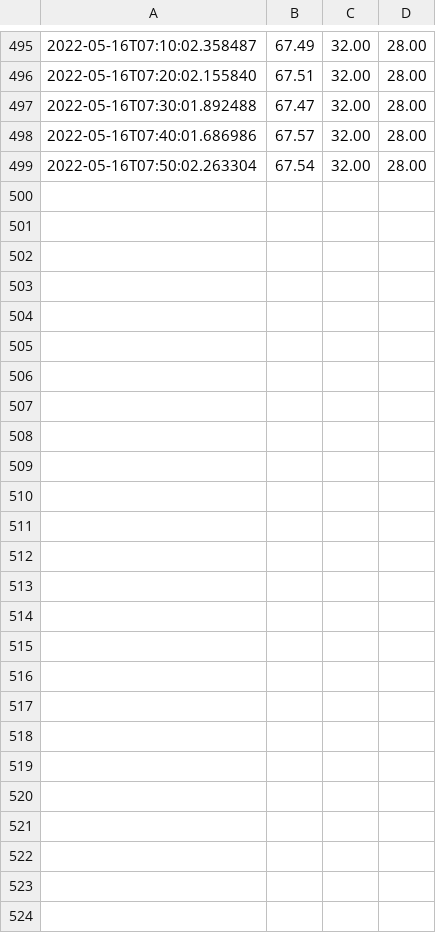
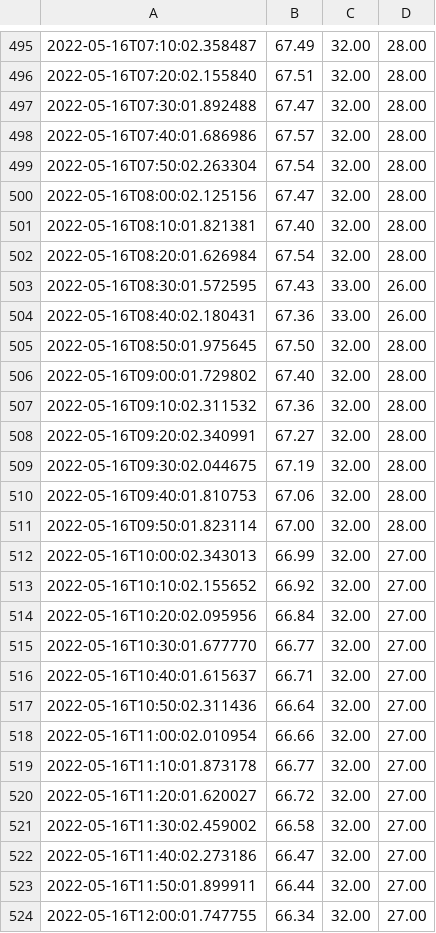
Before and after one commit to sjchiass/plant_timelapse, a CSV file: sensor_data/data.csv, drawn as a sheet; only a part is shown, gaps mark what is left out; the diff names each change by its address in the sheet, - before the commit and + after, or states it on an @@ line.

Commit message:
Mew photo + sensors 2022-05-16T12:05:03 purr

```diff
--- a/sensor_data/data.csv
+++ b/sensor_data/data.csv
+row 500: 2022-05-16T08:00:02.125156 | 67.47 | 32.00 | 28.00
+row 501: 2022-05-16T08:10:01.821381 | 67.40 | 32.00 | 28.00
+row 502: 2022-05-16T08:20:01.626984 | 67.54 | 32.00 | 28.00
+row 503: 2022-05-16T08:30:01.572595 | 67.43 | 33.00 | 26.00
+row 504: 2022-05-16T08:40:02.180431 | 67.36 | 33.00 | 26.00
+row 505: 2022-05-16T08:50:01.975645 | 67.50 | 32.00 | 28.00
+row 506: 2022-05-16T09:00:01.729802 | 67.40 | 32.00 | 28.00
+row 507: 2022-05-16T09:10:02.311532 | 67.36 | 32.00 | 28.00
+row 508: 2022-05-16T09:20:02.340991 | 67.27 | 32.00 | 28.00
+row 509: 2022-05-16T09:30:02.044675 | 67.19 | 32.00 | 28.00
+row 510: 2022-05-16T09:40:01.810753 | 67.06 | 32.00 | 28.00
+row 511: 2022-05-16T09:50:01.823114 | 67.00 | 32.00 | 28.00
+row 512: 2022-05-16T10:00:02.343013 | 66.99 | 32.00 | 27.00
+row 513: 2022-05-16T10:10:02.155652 | 66.92 | 32.00 | 27.00
+row 514: 2022-05-16T10:20:02.095956 | 66.84 | 32.00 | 27.00
+row 515: 2022-05-16T10:30:01.677770 | 66.77 | 32.00 | 27.00
+row 516: 2022-05-16T10:40:01.615637 | 66.71 | 32.00 | 27.00
+row 517: 2022-05-16T10:50:02.311436 | 66.64 | 32.00 | 27.00
+row 518: 2022-05-16T11:00:02.010954 | 66.66 | 32.00 | 27.00
+row 519: 2022-05-16T11:10:01.873178 | 66.77 | 32.00 | 27.00
+row 520: 2022-05-16T11:20:01.620027 | 66.72 | 32.00 | 27.00
+row 521: 2022-05-16T11:30:02.459002 | 66.58 | 32.00 | 27.00
+row 522: 2022-05-16T11:40:02.273186 | 66.47 | 32.00 | 27.00
+row 523: 2022-05-16T11:50:01.899911 | 66.44 | 32.00 | 27.00
+row 524: 2022-05-16T12:00:01.747755 | 66.34 | 32.00 | 27.00
```
Also changed, not shown: 26 other files.
